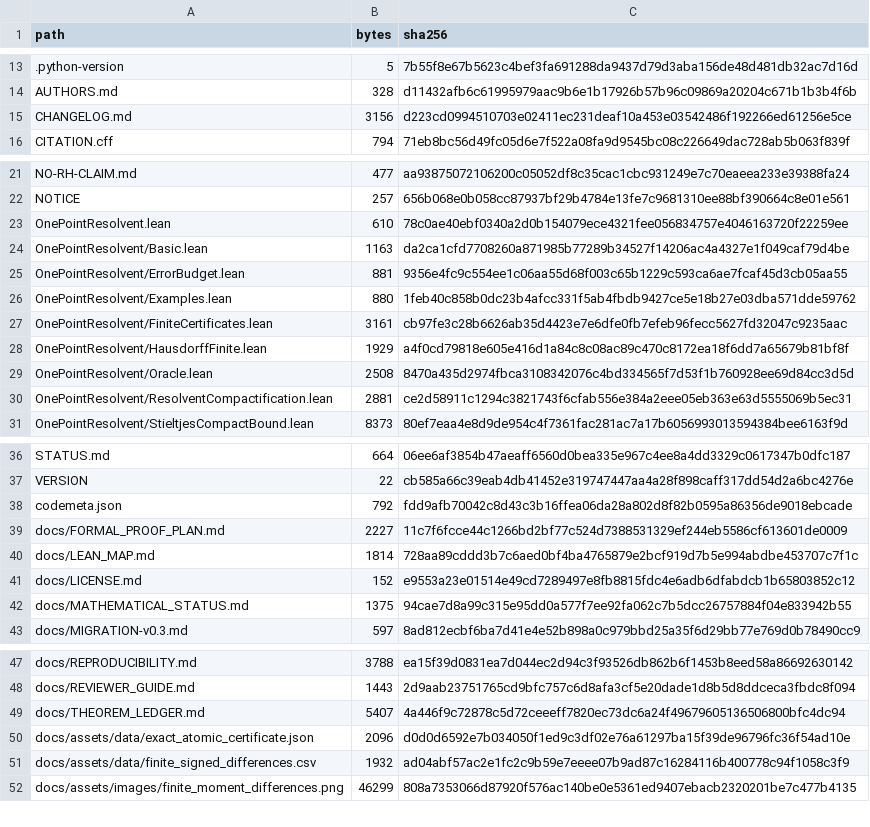
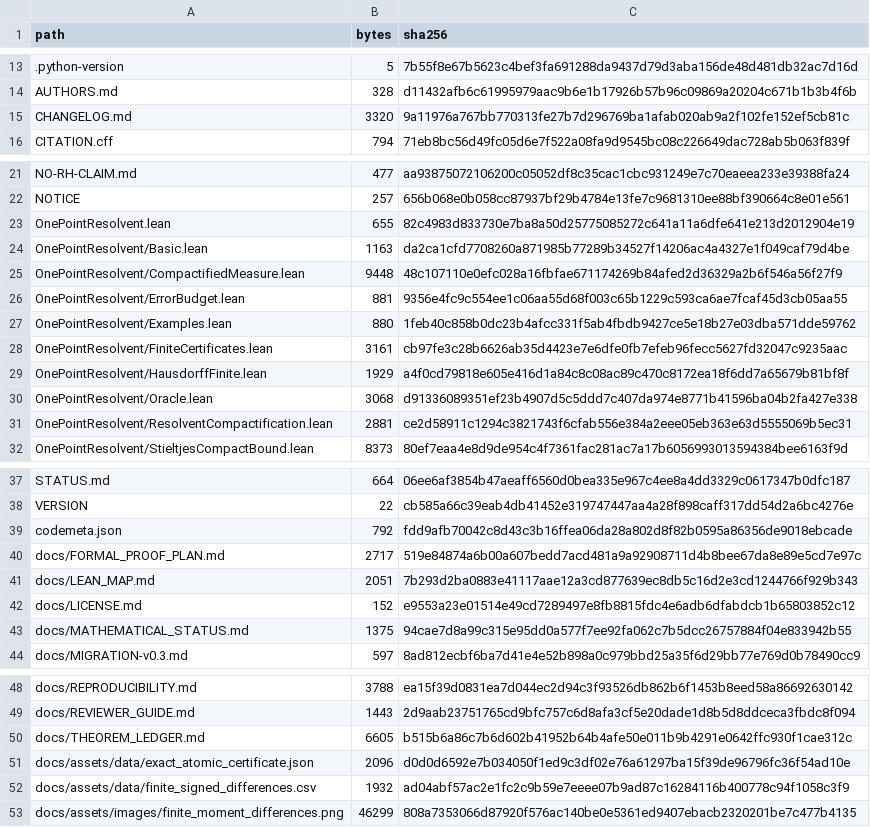
Before and after one commit to lluiseriksson/riemann-prime-resolvent, a CSV file: subprojects/riemann-one-point-resolvent/MANIFEST-SHA256.csv, drawn as a sheet; only a part is shown, gaps mark what is left out.

```diff
--- a/subprojects/riemann-one-point-resolvent/MANIFEST-SHA256.csv
+++ b/subprojects/riemann-one-point-resolvent/MANIFEST-SHA256.csv
@@ -14,3 +14,3 @@ path,bytes,sha256
 AUTHORS.md,328,d11432afb6c61995979aac9b6e1b17926b57b96c09869a20204c671b1b3b4f6b
-CHANGELOG.md,3156,d223cd0994510703e02411ec231deaf10a453e03542486f192266ed61256e5ce
+CHANGELOG.md,3320,9a11976a767bb770313fe27b7d296769ba1afab020ab9a2f102fe152ef5cb81c
 CITATION.cff,794,71eb8bc56d49fc05d6e7f522a08fa9d9545bc08c226649dac728ab5b063f839f
@@ -22,4 +22,5 @@ NO-RH-CLAIM.md,477,aa93875072106200c05052df8c35cac1cbc931249e7c70eaeea233e39388f
 NOTICE,257,656b068e0b058cc87937bf29b4784e13fe7c9681310ee88bf390664c8e01e561
-OnePointResolvent.lean,610,78c0ae40ebf0340a2d0b154079ece4321fee056834757e4046163720f22259ee
+OnePointResolvent.lean,655,82c4983d833730e7ba8a50d25775085272c641a11a6dfe641e213d2012904e19
 OnePointResolvent/Basic.lean,1163,da2ca1cfd7708260a871985b77289b34527f14206ac4a4327e1f049caf79d4be
+OnePointResolvent/CompactifiedMeasure.lean,9448,48c107110e0efc028a16fbfae671174269b84afed2d36329a2b6f546a56f27f9
 OnePointResolvent/ErrorBudget.lean,881,9356e4fc9c554ee1c06aa55d68f003c65b1229c593ca6ae7fcaf45d3cb05aa55
@@ -28,3 +29,3 @@ OnePointResolvent/FiniteCertificates.lean,3161,cb97fe3c28b6626ab35d4423e7e6dfe0f
 OnePointResolvent/HausdorffFinite.lean,1929,a4f0cd79818e605e416d1a84c8c08ac89c470c8172ea18f6dd7a65679b81bf8f
-OnePointResolvent/Oracle.lean,2508,8470a435d2974fbca3108342076c4bd334565f7d53f1b760928ee69d84cc3d5d
+OnePointResolvent/Oracle.lean,3068,d91336089351ef23b4907d5c5ddd7c407da974e8771b41596ba04b2fa427e338
 OnePointResolvent/ResolventCompactification.lean,2881,ce2d58911c1294c3821743f6cfab556e384a2eee05eb363e63d5555069b5ec31
@@ -38,4 +39,4 @@ VERSION,22,cb585a66c39eab4db41452e319747447aa4a28f898caff317dd54d2a6bc4276e
 codemeta.json,792,fdd9afb70042c8d43c3b16ffea06da28a802d8f82b0595a86356de9018ebcade
-docs/FORMAL_PROOF_PLAN.md,2227,11c7f6fcce44c1266bd2bf77c524d7388531329ef244eb5586cf613601de0009
-docs/LEAN_MAP.md,1814,728aa89cddd3b7c6aed0bf4ba4765879e2bcf919d7b5e994abdbe453707c7f1c
+docs/FORMAL_PROOF_PLAN.md,2717,519e84874a6b00a607bedd7acd481a9a92908711d4b8bee67da8e89e5cd7e97c
+docs/LEAN_MAP.md,2051,7b293d2ba0883e41117aae12a3cd877639ec8db5c16d2e3cd1244766f929b343
 docs/LICENSE.md,152,e9553a23e01514e49cd7289497e8fb8815fdc4e6adb6dfabdcb1b65803852c12
@@ -48,3 +49,3 @@ docs/REPRODUCIBILITY.md,3788,ea15f39d0831ea7d044ec2d94c3f93526db862b6f1453b8eed5
 docs/REVIEWER_GUIDE.md,1443,2d9aab23751765cd9bfc757c6d8afa3cf5e20dade1d8b5d8ddceca3fbdc8f094
-docs/THEOREM_LEDGER.md,5407,4a446f9c72878c5d72ceeeff7820ec73dc6a24f49679605136506800bfc4dc94
+docs/THEOREM_LEDGER.md,6605,b515b6a86c7b6d602b41952b64b4afe50e011b9b4291e0642ffc930f1cae312c
 docs/assets/data/exact_atomic_certificate.json,2096,d0d0d6592e7b034050f1ed9c3df02e76a61297ba15f39de96796fc36f54ad10e
```
Also changed, not shown: MANIFEST-SHA256.csv, 8 other files.
